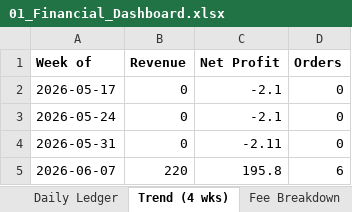
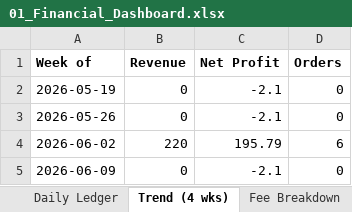
Before and after one commit to ajacobusa/members-reader, an Excel workbook: Excel/01_Financial_Dashboard.xlsx, sheet Trend (4 wks), drawn as a sheet; values as stored, in another font and other column widths than the file's, no borders; charts and pictures not drawn; removed rows and columns are numbered as before the commit, all else as after; the diff names each change by its address in the sheet, - before the commit and + after, or states it on an @@ line.

```diff
--- a/Excel/01_Financial_Dashboard.xlsx (sheet Trend (4 wks))
+++ b/Excel/01_Financial_Dashboard.xlsx (sheet Trend (4 wks))
-A2 (Week of): 2026-05-17
+A2 (Week of): 2026-05-19
-A3 (Week of): 2026-05-24
+A3 (Week of): 2026-05-26
-row 4: 2026-05-31 | 0 | -2.11 | 0
-A4 (Week of): 2026-06-07
+A4 (Week of): 2026-06-02
-C4 (Net Profit): 195.8
+C4 (Net Profit): 195.79
+row 5: 2026-06-09 | 0 | -2.1 | 0
```
Also changed, not shown: sheet Daily Ledger, sheet P&L Summary, Excel/02_Sales_Operations.xlsx, Excel/03_Customer_Analytics.xlsx, 1 other file.
